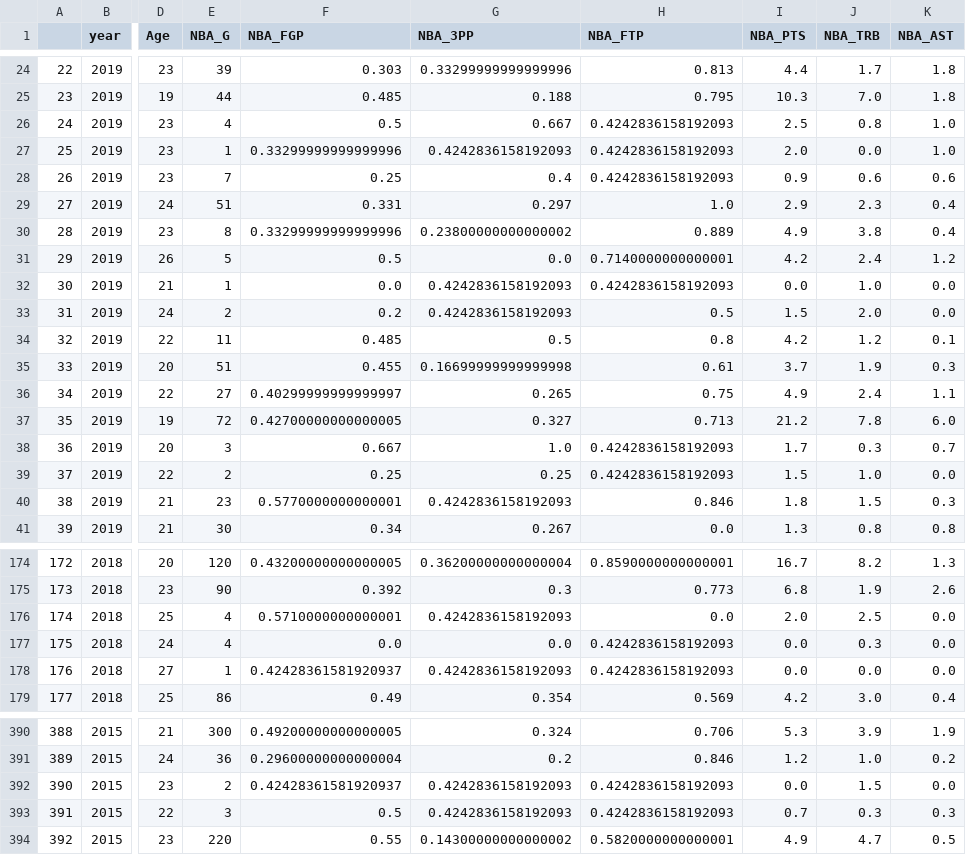
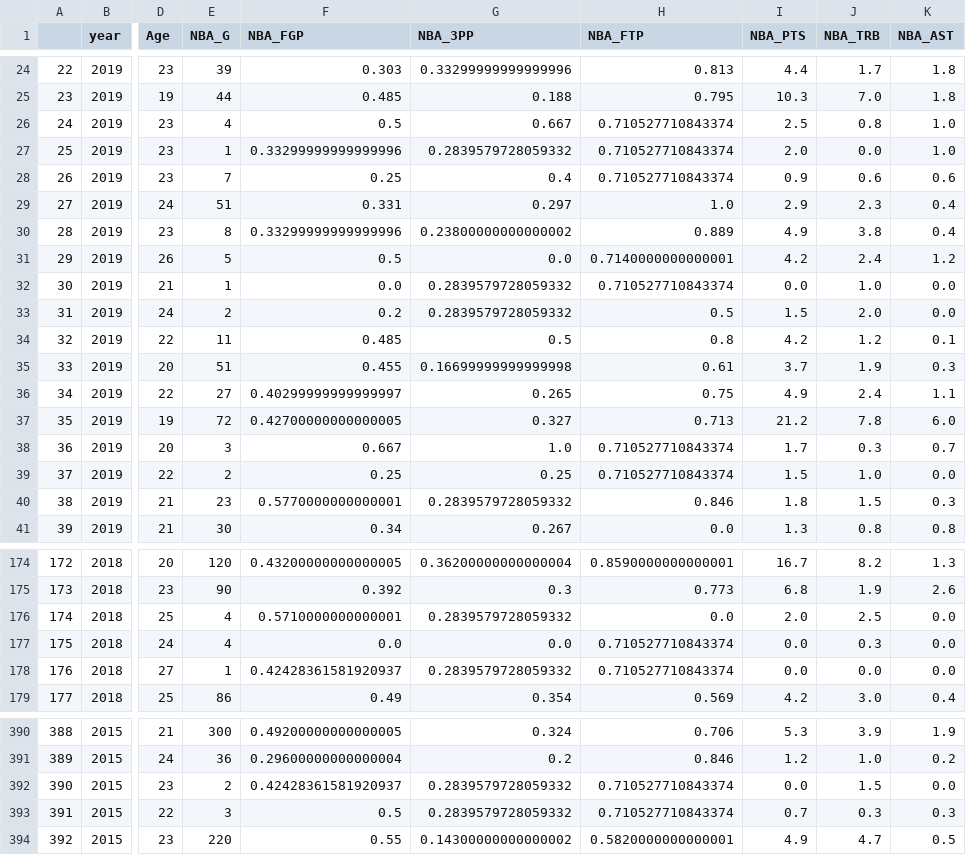
Before and after one commit to chungtseng96/NBA-Rookie-Stat-Predictions, a CSV file: data/processed/processed_nba.csv, drawn as a sheet; only a part is shown, gaps mark what is left out; the diff covers the shown part only; the diff names each change by its address in the sheet, - before the commit and + after, or states it on an @@ line.

```diff
--- a/data/processed/processed_nba.csv
+++ b/data/processed/processed_nba.csv
-H26:H28 (NBA_FTP): 0.4242836158192093
+H26:H28 (NBA_FTP): 0.710527710843374
-G27 (NBA_3PP): 0.4242836158192093
+G27 (NBA_3PP): 0.2839579728059332
-G32:G33 (NBA_3PP): 0.4242836158192093
+G32:G33 (NBA_3PP): 0.2839579728059332
-H32 (NBA_FTP): 0.4242836158192093
+H32 (NBA_FTP): 0.710527710843374
-H38:H39 (NBA_FTP): 0.4242836158192093
+H38:H39 (NBA_FTP): 0.710527710843374
-G40 (NBA_3PP): 0.4242836158192093
+G40 (NBA_3PP): 0.2839579728059332
-G176 (NBA_3PP): 0.4242836158192093
+G176 (NBA_3PP): 0.2839579728059332
-H177:H178 (NBA_FTP): 0.4242836158192093
+H177:H178 (NBA_FTP): 0.710527710843374
-G178 (NBA_3PP): 0.4242836158192093
+G178 (NBA_3PP): 0.2839579728059332
-G392:G393 (NBA_3PP): 0.4242836158192093
+G392:G393 (NBA_3PP): 0.2839579728059332
-H392:H393 (NBA_FTP): 0.4242836158192093
+H392:H393 (NBA_FTP): 0.710527710843374
```
Also changed, not shown: 127 edited cells elsewhere in this file, 6 other files.
